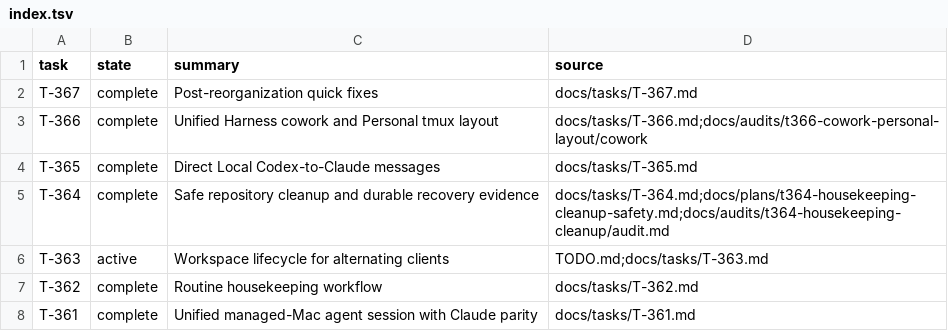
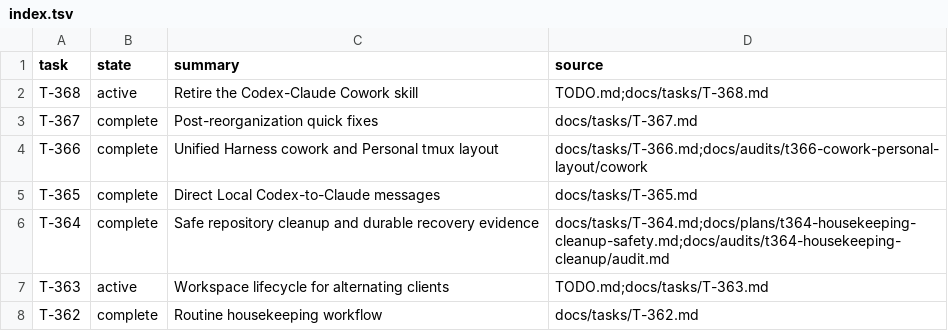
Before and after one commit to rioyokotalab/harness, a TSV file: docs/tasks/index.tsv, drawn as a sheet; only a part is shown; the shorter side is filled out with more unchanged rows.

```diff
--- a/docs/tasks/index.tsv
+++ b/docs/tasks/index.tsv
@@ -1,2 +1,3 @@
 task	state	summary	source
+T-368	active	Retire the Codex-Claude Cowork skill	TODO.md;docs/tasks/T-368.md
 T-367	complete	Post-reorganization quick fixes	docs/tasks/T-367.md
```
Also changed, not shown: docs/audits/t351-autonomy-efficiency/context-scenarios.tsv, 30 other files.
